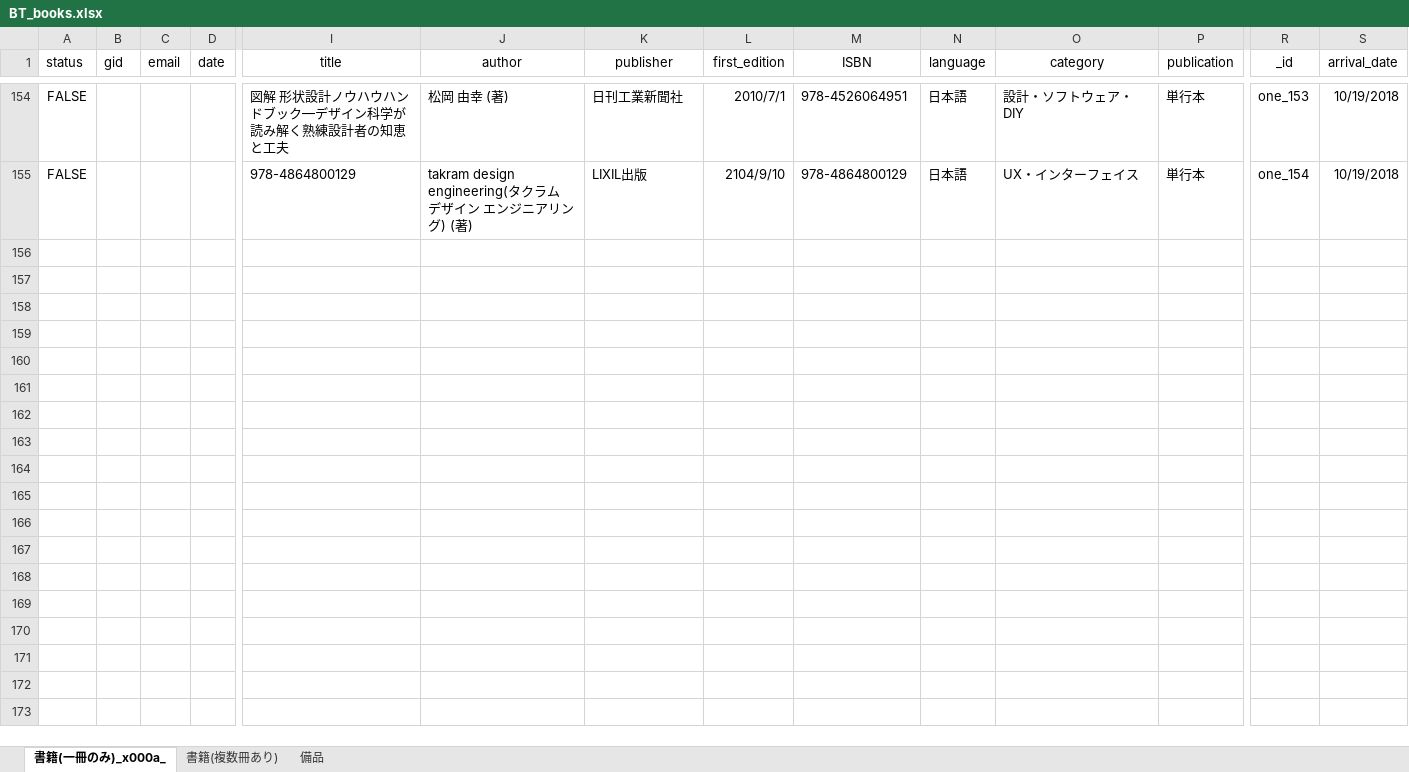
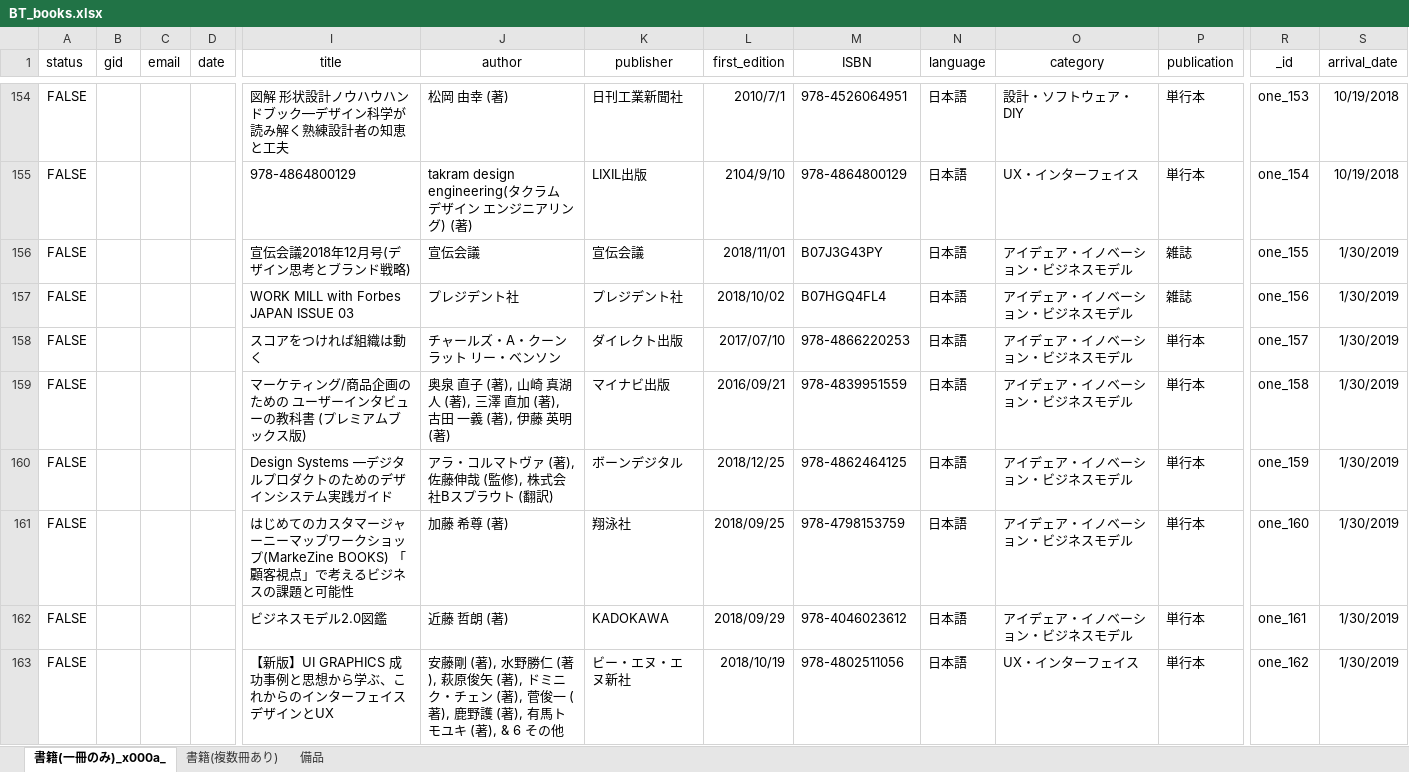
Before and after one commit to ryojimo/node_Book, an Excel workbook: data/BT_books.xlsx, sheet 書籍(一冊のみ)_x000a_, drawn as a sheet; only a part is shown, gaps mark what is left out; values as stored, in another font and other column widths than the file's, no borders; rows hold the shown columns only; the diff covers the shown part only; the diff names each change by its address in the sheet, - before the commit and + after, or states it on an @@ line.

```diff
--- a/data/BT_books.xlsx (sheet 書籍(一冊のみ)_x000a_)
+++ b/data/BT_books.xlsx (sheet 書籍(一冊のみ)_x000a_)
+row 156: FALSE |  |  |  | 宣伝会議2018年12月号(デザイン思考とブランド戦略) | 宣伝会議 | 宣伝会議 | 2018/11/01 | B07J3G43PY | 日本語 | アイデェア・イノベーション・ビジネスモデル | 雑誌 | one_155 | 1/30/2019
+row 157: FALSE |  |  |  | WORK MILL with Forbes JAPAN ISSUE 03 | プレジデント社 | プレジデント社 | 2018/10/02 | B07HGQ4FL4 | 日本語 | アイデェア・イノベーション・ビジネスモデル | 雑誌 | one_156 | 1/30/2019
+row 158: FALSE |  |  |  | スコアをつければ組織は動く | チャールズ・A・クーンラット リー・ベンソン | ダイレクト出版 | 2017/07/10 | 978-4866220253 | 日本語 | アイデェア・イノベーション・ビジネスモデル | 単行本 | one_157 | 1/30/2019
+row 159: FALSE |  |  |  | マーケティング/商品企画のための ユーザーインタビューの教科書 (プレミアムブックス版) | 奥泉 直子 (著), 山崎 真湖人 (著), 三澤 直加 (著), 古田 一義 (著), 伊藤 英明 (著) | マイナビ出版 | 2016/09/21 | 978-4839951559 | 日本語 | アイデェア・イノベーション・ビジネスモデル | 単行本 | one_158 | 1/30/2019
+row 160: FALSE |  |  |  | Design Systems ―デジタルプロダクトのためのデザインシステム実践ガイド | アラ・コルマトヴァ (著), 佐藤伸哉 (監修), 株式会社Bスプラウト (翻訳) | ボーンデジタル | 2018/12/25 | 978-4862464125 | 日本語 | アイデェア・イノベーション・ビジネスモデル | 単行本 | one_159 | 1/30/2019
+row 161: FALSE |  |  |  | はじめてのカスタマージャーニーマップワークショップ(MarkeZine BOOKS) 「顧客視点」で考えるビジネスの課題と可能性 | 加藤 希尊 (著) | 翔泳社 | 2018/09/25 | 978-4798153759 | 日本語 | アイデェア・イノベーション・ビジネスモデル | 単行本 | one_160 | 1/30/2019
+row 162: FALSE |  |  |  | ビジネスモデル2.0図鑑 | 近藤 哲朗 (著) | KADOKAWA | 2018/09/29 | 978-4046023612 | 日本語 | アイデェア・イノベーション・ビジネスモデル | 単行本 | one_161 | 1/30/2019
+row 163: FALSE |  |  |  | 【新版】UI GRAPHICS 成功事例と思想から学ぶ、これからのインターフェイスデザインとUX | 安藤剛 (著), 水野勝仁 (著), 萩原俊矢 (著), ドミニク・チェン (著), 菅俊一 (著), 鹿野護 (著), 有馬トモユキ (著), & 6 その他 | ビー・エヌ・エヌ新社 | 2018/10/19 | 978-4802511056 | 日本語 | UX・インターフェイス | 単行本 | one_162 | 1/30/2019
```
Also changed, not shown: 7 added rows elsewhere in this sheet, 2 other files.
